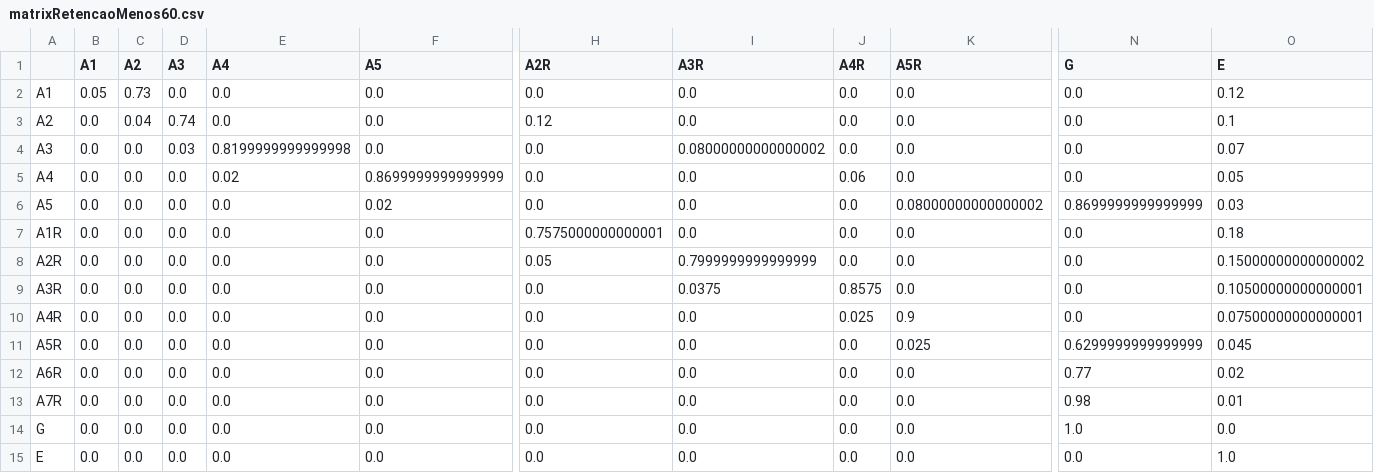
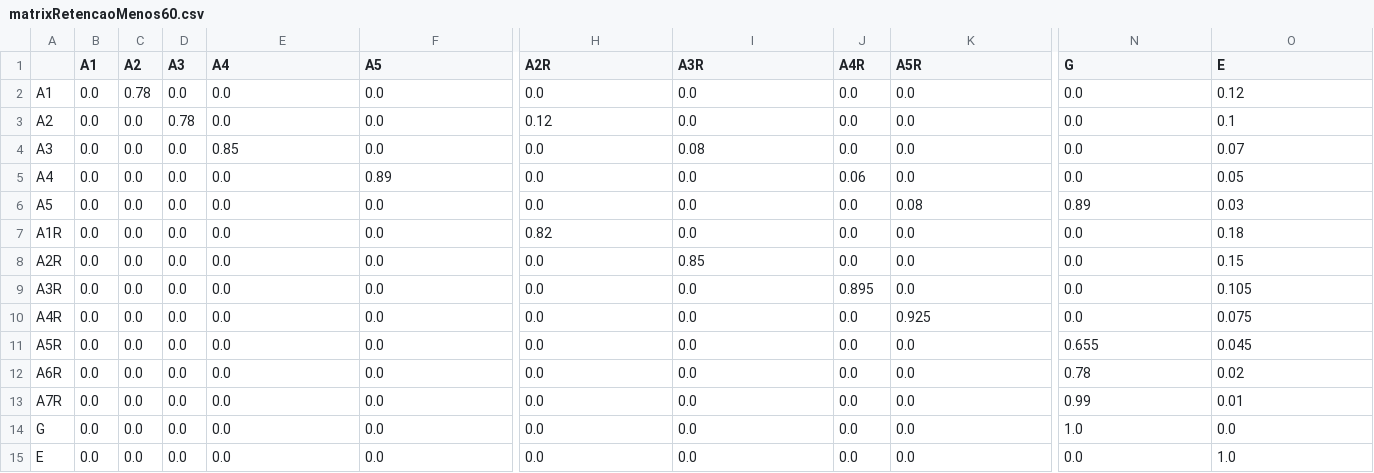
Before and after one commit to JulianaFerreira/educacao, a CSV file: matrix/matrixRetencaoMenos60.csv, drawn as a sheet; only a part is shown, gaps mark what is left out; the diff covers the shown part only; the diff names each change by its address in the sheet, - before the commit and + after, or states it on an @@ line.

```diff
--- a/matrix/matrixRetencaoMenos60.csv
+++ b/matrix/matrixRetencaoMenos60.csv
-B2 (A1): 0.05
+B2 (A1): 0.0
-C2 (A2): 0.73
+C2 (A2): 0.78
-C3 (A2): 0.04
+C3 (A2): 0.0
-D3 (A3): 0.74
+D3 (A3): 0.78
-D4 (A3): 0.03
+D4 (A3): 0.0
-E4 (A4): 0.8199999999999998
+E4 (A4): 0.85
-I4 (A3R): 0.08000000000000002
+I4 (A3R): 0.08
-E5 (A4): 0.02
+E5 (A4): 0.0
-F5 (A5): 0.8699999999999999
+F5 (A5): 0.89
-F6 (A5): 0.02
+F6 (A5): 0.0
-K6 (A5R): 0.08000000000000002
+K6 (A5R): 0.08
-N6 (G): 0.8699999999999999
+N6 (G): 0.89
-H7 (A2R): 0.7575000000000001
+H7 (A2R): 0.82
-H8 (A2R): 0.05
+H8 (A2R): 0.0
-I8 (A3R): 0.7999999999999999
+I8 (A3R): 0.85
-O8 (E): 0.15000000000000002
+O8 (E): 0.15
-I9 (A3R): 0.0375
+I9 (A3R): 0.0
-J9 (A4R): 0.8575
+J9 (A4R): 0.895
-O9 (E): 0.10500000000000001
+O9 (E): 0.105
-J10 (A4R): 0.025
+J10 (A4R): 0.0
-K10 (A5R): 0.9
+K10 (A5R): 0.925
-O10 (E): 0.07500000000000001
+O10 (E): 0.075
-K11 (A5R): 0.025
+K11 (A5R): 0.0
-N11 (G): 0.6299999999999999
+N11 (G): 0.655
-N12 (G): 0.77
+N12 (G): 0.78
-N13 (G): 0.98
+N13 (G): 0.99
```
Also changed, not shown: 3 edited cells elsewhere in this file, matrix/matrixMenos20EvasaoA1.csv, matrix/matrixMenos20EvasaoA2.csv, 14 other files.
